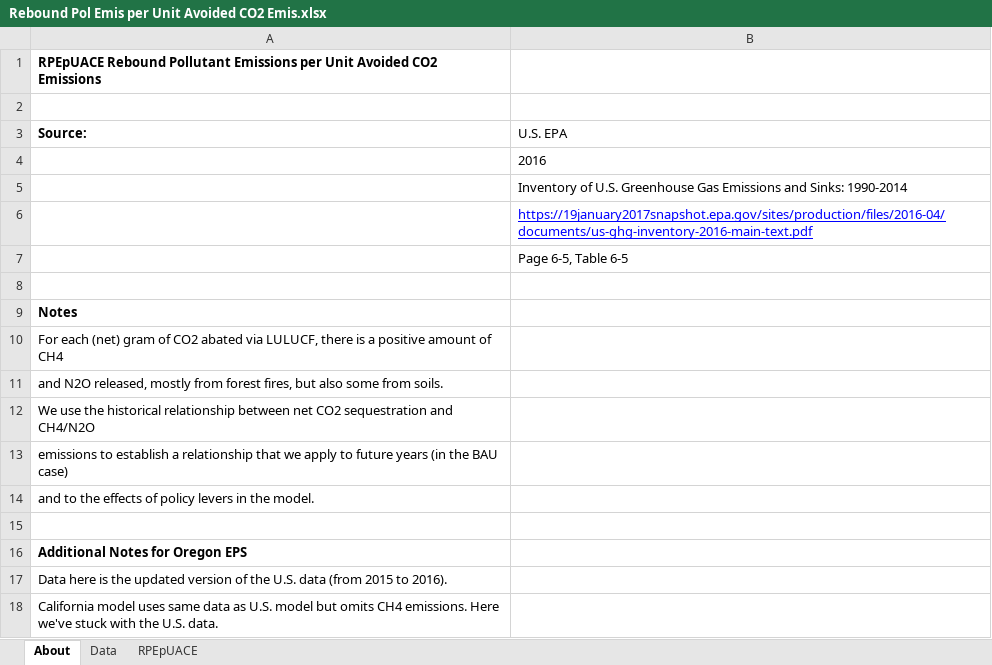
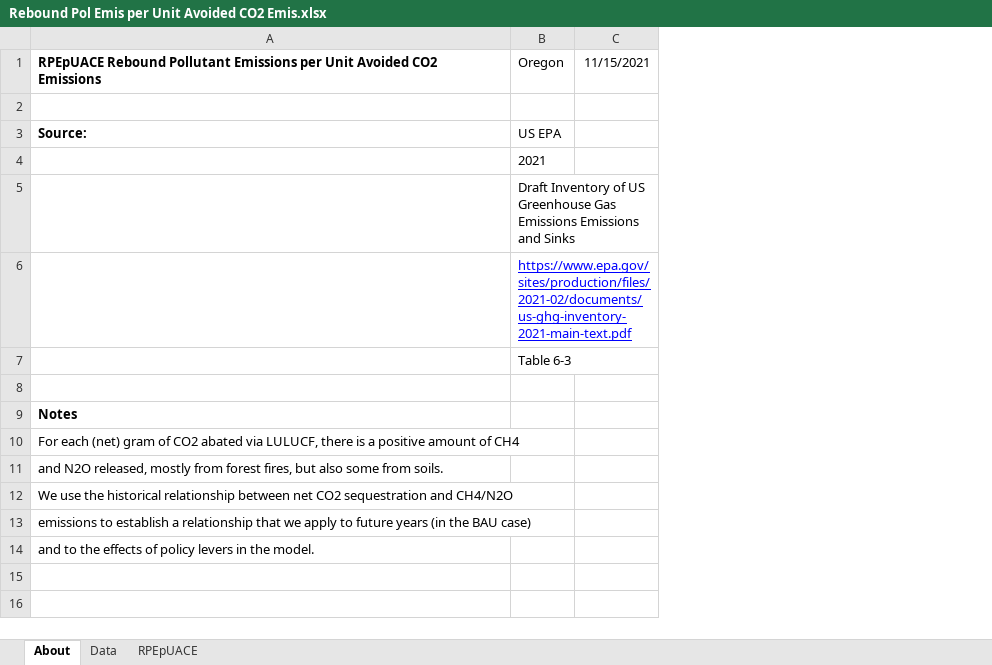
Before and after one commit to EnergyInnovation/eps-oregon, an Excel workbook: InputData/land/RPEpUACE/Rebound Pol Emis per Unit Avoided CO2 Emis.xlsx, sheet About, drawn as a sheet; values as stored, in another font and other column widths than the file's, no borders; removed rows and columns are numbered as before the commit, all else as after; the diff names each change by its address in the sheet, - before the commit and + after, or states it on an @@ line.

```diff
--- a/InputData/land/RPEpUACE/Rebound Pol Emis per Unit Avoided CO2 Emis.xlsx (sheet About)
+++ b/InputData/land/RPEpUACE/Rebound Pol Emis per Unit Avoided CO2 Emis.xlsx (sheet About)
-column B, rows 3-7: U.S. EPA | 2016 | Inventory of U.S. Greenhouse Gas Emissions and Sinks: 1990-2014 | https://19january2017snapshot.epa.gov/sites/production/files/2016-04/documents/us-ghg-inventory-2016-main-text.pdf | Page 6-5, Table 6-5
+column B, rows 1-7: Oregon |  | US EPA | 2021 | Draft Inventory of US Greenhouse Gas Emissions Emissions and Sinks | https://www.epa.gov/sites/production/files/2021-02/documents/us-ghg-inventory-2021-main-text.pdf | Table 6-3
+column C, row 1: 11/15/2021
-row 15: (empty)
-row 16: Additional Notes for Oregon EPS
-row 17: Data here is the updated version of the U.S. data (from 2015 to 2016).
-row 18: California model uses same data as U.S. model but omits CH4 emissions. Here we've stuck with the U.S. data.
```
Also changed, not shown: InputData/land/AOCoLUPpUA/Annual Ongoing Cost of Land Use Pol per Unit Area.xlsx, InputData/land/CApULAbIFM/CO2 Abated per Unit Land Area by Impr For Mgmt.xlsx, 5 other files.
